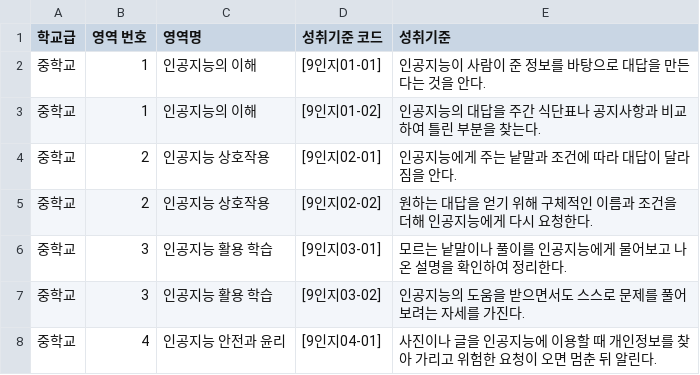
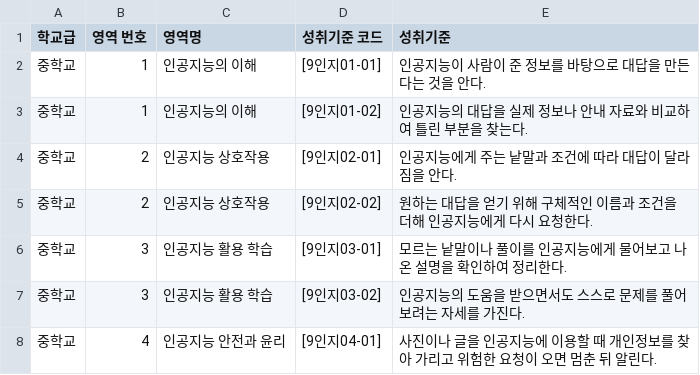
Before and after one commit to jch4825/AITEXTBOOKforSTUDENTS, a CSV file: public/data/achievement_standards.csv, drawn as a sheet; only a part is shown.

Commit message:
refactor(curriculum): generalize [9인지01-02] statement to abstract curriculum phrasing

```diff
--- a/public/data/achievement_standards.csv
+++ b/public/data/achievement_standards.csv
@@ -2,3 +2,3 @@
 중학교,1,인공지능의 이해,[9인지01-01],인공지능이 사람이 준 정보를 바탕으로 대답을 만든다는 것을 안다.
-중학교,1,인공지능의 이해,[9인지01-02],인공지능의 대답을 주간 식단표나 공지사항과 비교하여 틀린 부분을 찾는다.
+중학교,1,인공지능의 이해,[9인지01-02],인공지능의 대답을 실제 정보나 안내 자료와 비교하여 틀린 부분을 찾는다.
 중학교,2,인공지능 상호작용,[9인지02-01],인공지능에게 주는 낱말과 조건에 따라 대답이 달라짐을 안다.
```
